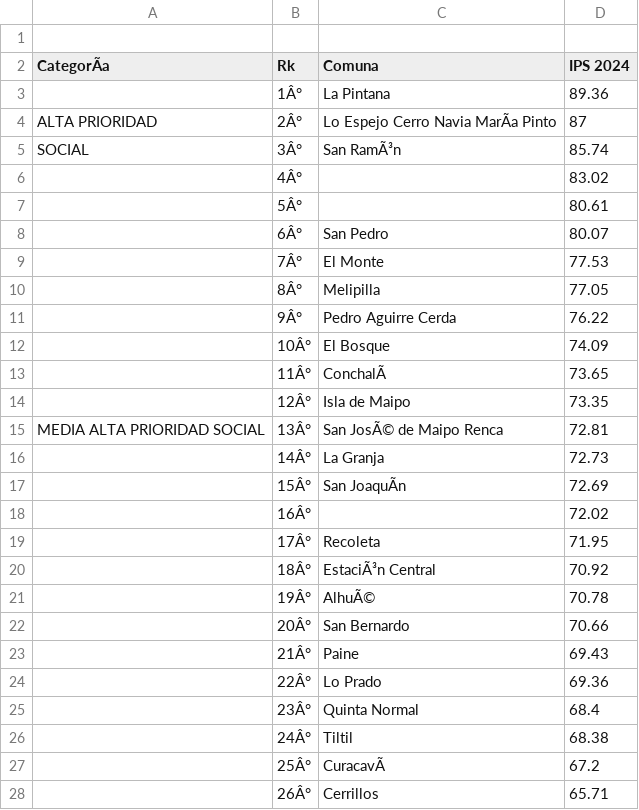
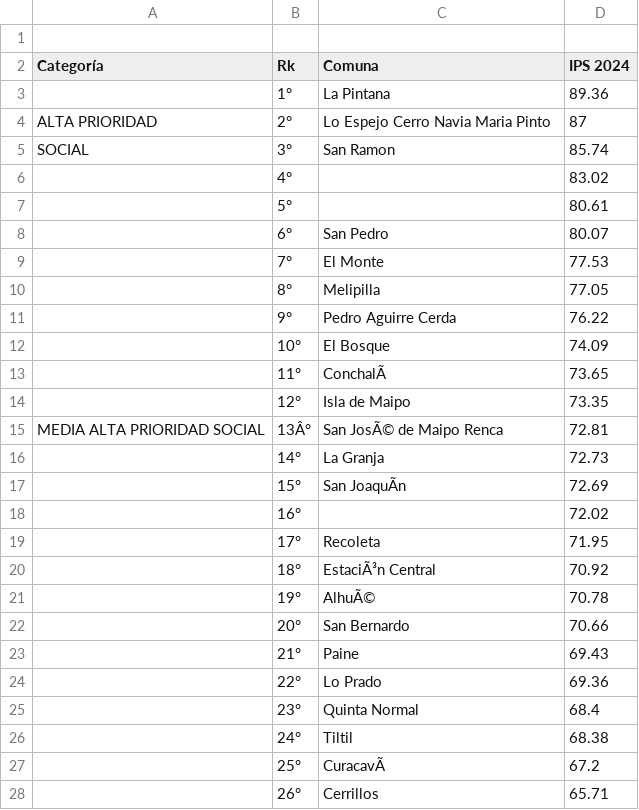
Before and after one commit to josefamar/PROYECTO, a CSV file: Entrega_02/Marinanco_integrante_03_Josefa_database_01/datos_originales/database_raw_01.csv, drawn as a sheet; only a part is shown; the diff covers the shown part only; the diff names each change by its address in the sheet, - before the commit and + after, or states it on an @@ line.

Commit message:
Update database_raw_01.csv

```diff
--- a/Entrega_02/Marinanco_integrante_03_Josefa_database_01/datos_originales/database_raw_01.csv
+++ b/Entrega_02/Marinanco_integrante_03_Josefa_database_01/datos_originales/database_raw_01.csv
-A2: CategorÃa
+A2: Categoría
-B3 (Rk): 1Â°
+B3 (Rk): 1°
-B4 (Rk): 2Â°
+B4 (Rk): 2°
-C4 (Comuna): Lo Espejo Cerro Navia MarÃa Pinto
+C4 (Comuna): Lo Espejo Cerro Navia Maria Pinto
-B5 (Rk): 3Â°
+B5 (Rk): 3°
-C5 (Comuna): San RamÃ³n
+C5 (Comuna): San Ramon
-B6 (Rk): 4Â°
+B6 (Rk): 4°
-B7 (Rk): 5Â°
+B7 (Rk): 5°
-B8 (Rk): 6Â°
+B8 (Rk): 6°
-B9 (Rk): 7Â°
+B9 (Rk): 7°
-B10 (Rk): 8Â°
+B10 (Rk): 8°
-B11 (Rk): 9Â°
+B11 (Rk): 9°
-B12 (Rk): 10Â°
+B12 (Rk): 10°
-B13 (Rk): 11Â°
+B13 (Rk): 11°
-B14 (Rk): 12Â°
+B14 (Rk): 12°
-B16 (Rk): 14Â°
+B16 (Rk): 14°
-B17 (Rk): 15Â°
+B17 (Rk): 15°
-B18 (Rk): 16Â°
+B18 (Rk): 16°
-B19 (Rk): 17Â°
+B19 (Rk): 17°
-B20 (Rk): 18Â°
+B20 (Rk): 18°
-B21 (Rk): 19Â°
+B21 (Rk): 19°
-B22 (Rk): 20Â°
+B22 (Rk): 20°
-B23 (Rk): 21Â°
+B23 (Rk): 21°
-B24 (Rk): 22Â°
+B24 (Rk): 22°
-B25 (Rk): 23Â°
+B25 (Rk): 23°
-B26 (Rk): 24Â°
+B26 (Rk): 24°
-B27 (Rk): 25Â°
+B27 (Rk): 25°
-B28 (Rk): 26Â°
+B28 (Rk): 26°
```
Also changed, not shown: 26 edited cells elsewhere in this file.
